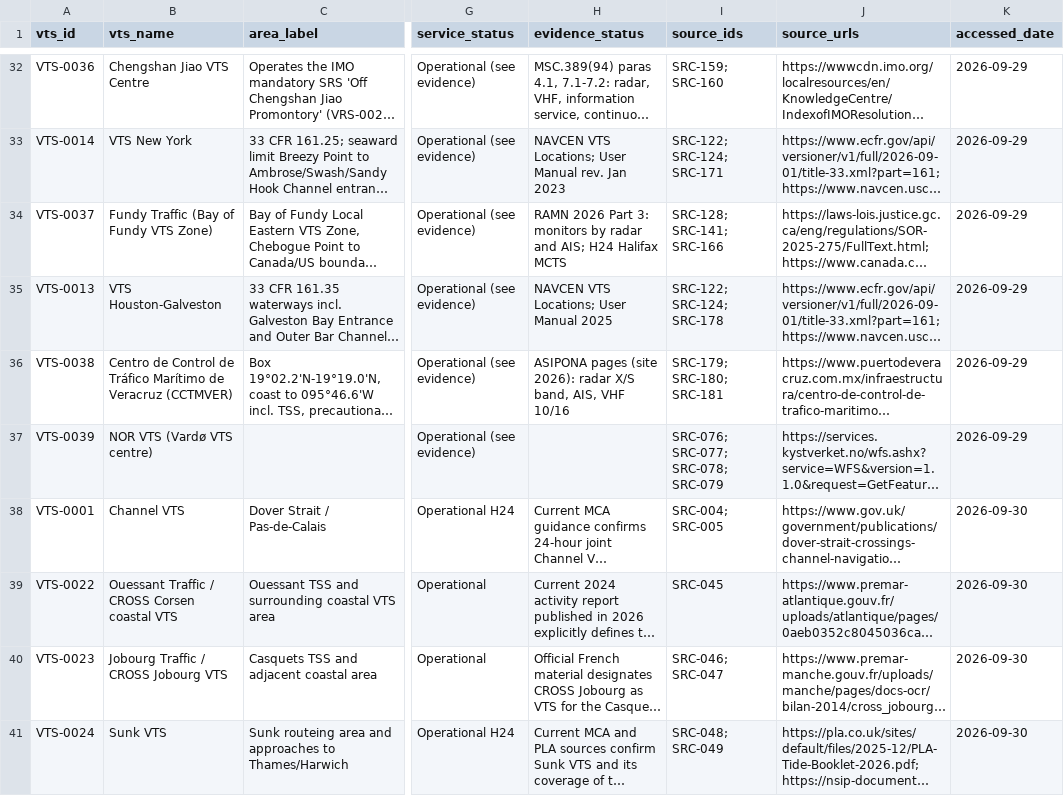
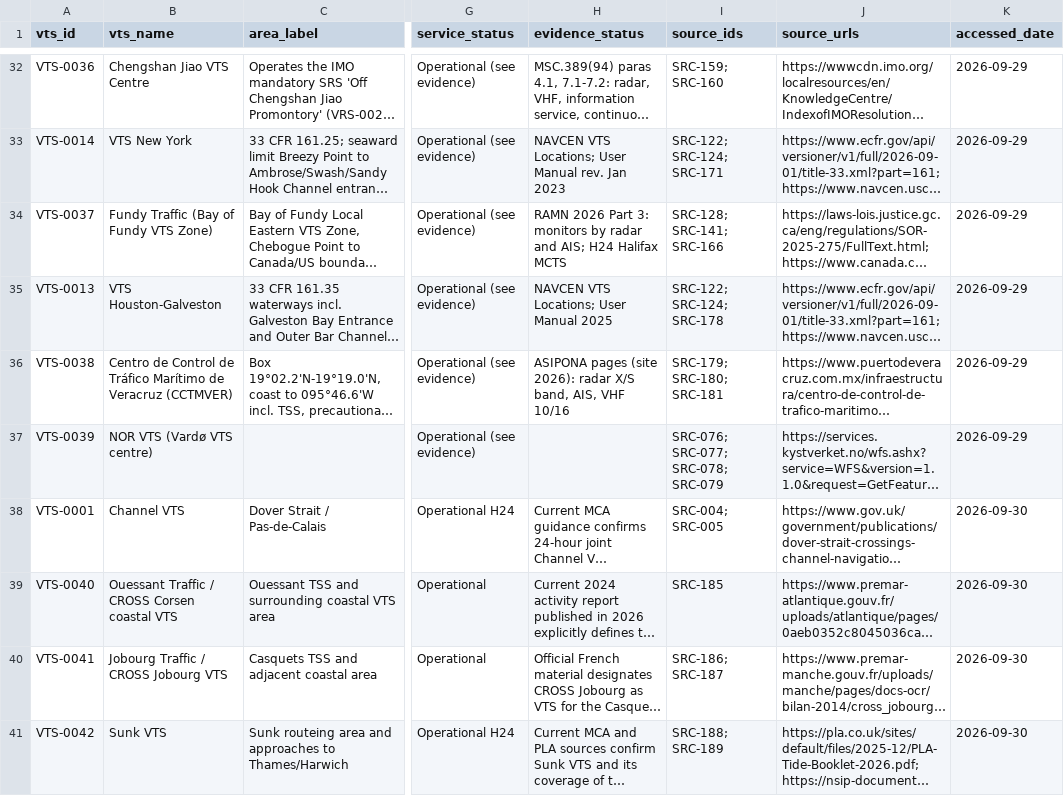
Before and after one commit to GerardP515/Global-VTS, a CSV file: data/current/VTS_Entity_Register.csv, drawn as a sheet; only a part is shown, gaps mark what is left out; long unchanged cells end in …; the diff names each change by its address in the sheet, - before the commit and + after, or states it on an @@ line.

```diff
--- a/data/current/VTS_Entity_Register.csv
+++ b/data/current/VTS_Entity_Register.csv
-A39 (vts_id): VTS-0022
+A39 (vts_id): VTS-0040
-I39 (source_ids): SRC-045
+I39 (source_ids): SRC-185
-A40 (vts_id): VTS-0023
+A40 (vts_id): VTS-0041
-I40 (source_ids): SRC-046; SRC-047
+I40 (source_ids): SRC-186; SRC-187
-A41 (vts_id): VTS-0024
+A41 (vts_id): VTS-0042
-I41 (source_ids): SRC-048; SRC-049
+I41 (source_ids): SRC-188; SRC-189
```
Also changed, not shown: data/current/TSS_VTS_MRS_Association_Register.csv, 5 other files.
